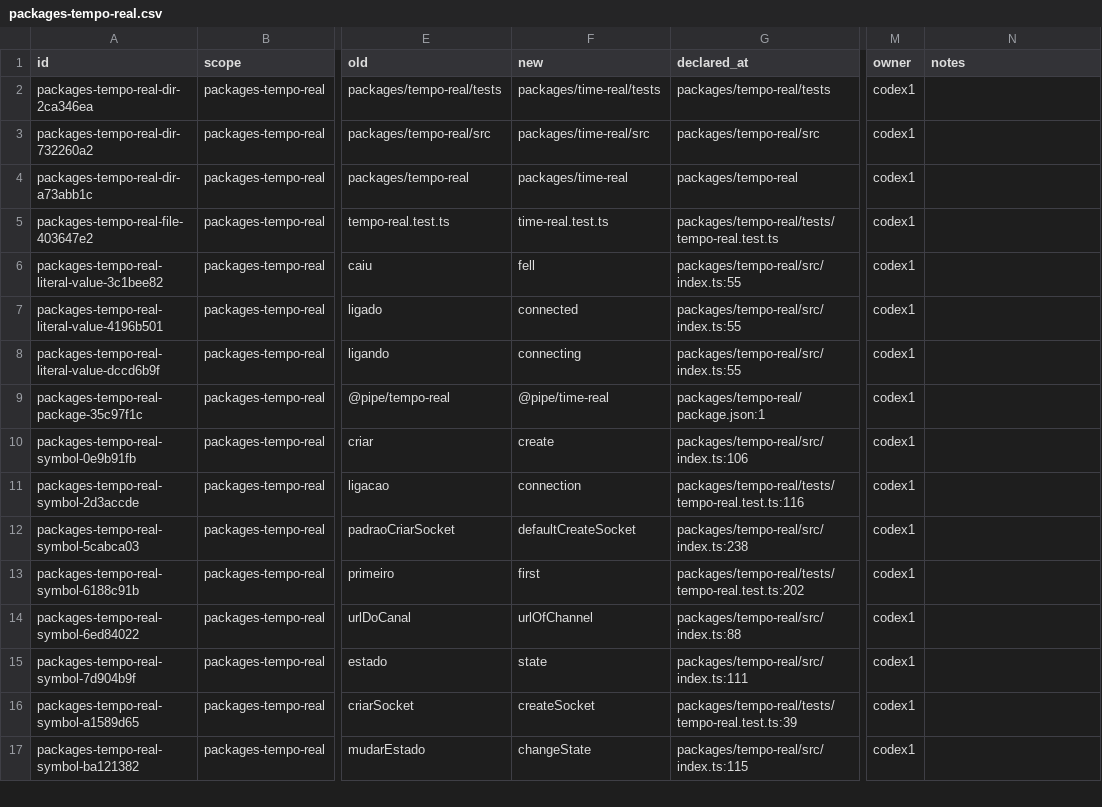
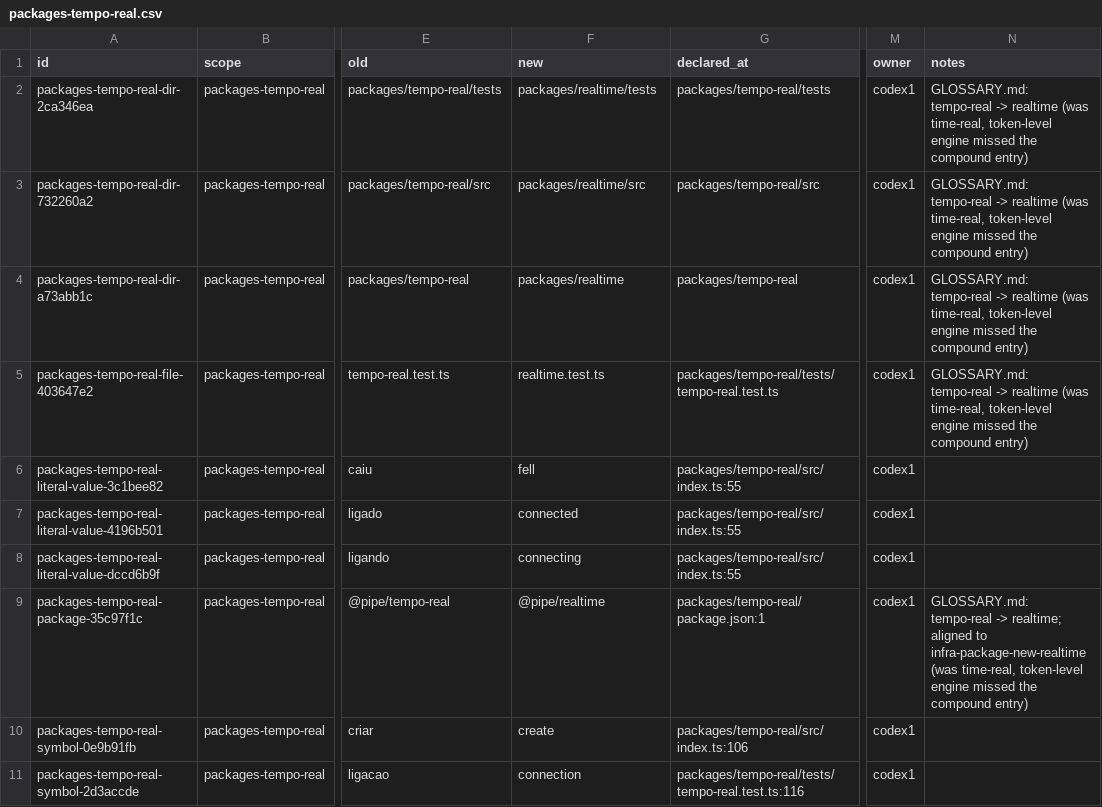
Before and after one commit to andersl06/usepipe, a CSV file: .planning/phases/01-padronizar-linguagem-t-cnica-navega-o-e-renderiza-o/std/map/packages-tempo-real.csv, drawn as a sheet; only a part is shown, gaps mark what is left out; the shorter side is filled out with more unchanged rows; the diff names each change by its address in the sheet, - before the commit and + after, or states it on an @@ line.

```diff
--- a/.planning/phases/01-padronizar-linguagem-t-cnica-navega-o-e-renderiza-o/std/map/packages-tempo-real.csv
+++ b/.planning/phases/01-padronizar-linguagem-t-cnica-navega-o-e-renderiza-o/std/map/packages-tempo-real.csv
-F2 (new): packages/time-real/tests
+F2 (new): packages/realtime/tests
-N2:N5 (notes): (empty)
+N2:N5 (notes): GLOSSARY.md: tempo-real -> realtime (was time-real, token-level engine missed the compound entry)
-F3 (new): packages/time-real/src
+F3 (new): packages/realtime/src
-F4 (new): packages/time-real
+F4 (new): packages/realtime
-F5 (new): time-real.test.ts
+F5 (new): realtime.test.ts
-F9 (new): @pipe/time-real
+F9 (new): @pipe/realtime
-N9 (notes): (empty)
+N9 (notes): GLOSSARY.md: tempo-real -> realtime; aligned to infra-package-new-realtime (was time-real, token-level engine missed the compound entry)
```
Also changed, not shown: .planning/phases/01-padronizar-linguagem-t-cnica-navega-o-e-renderiza-o/std/map/api.csv.
